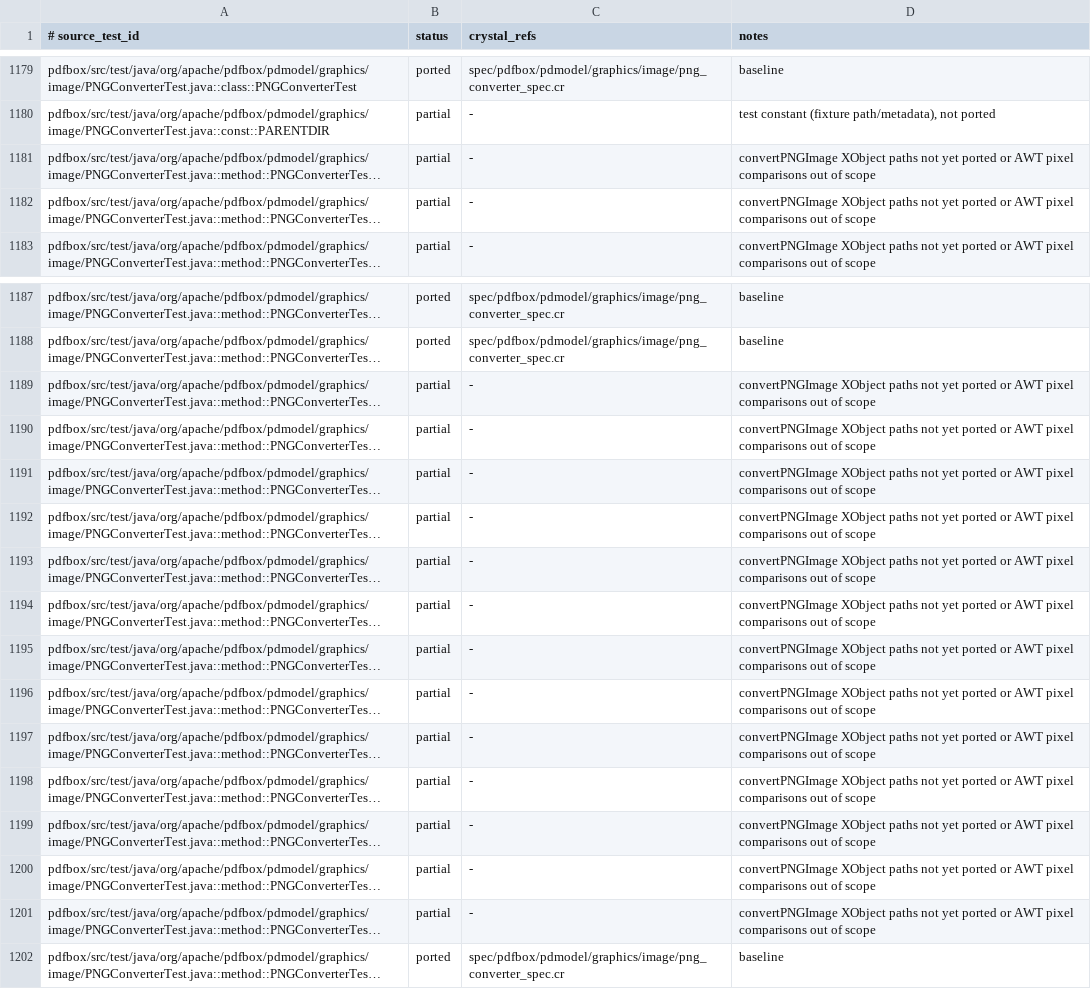
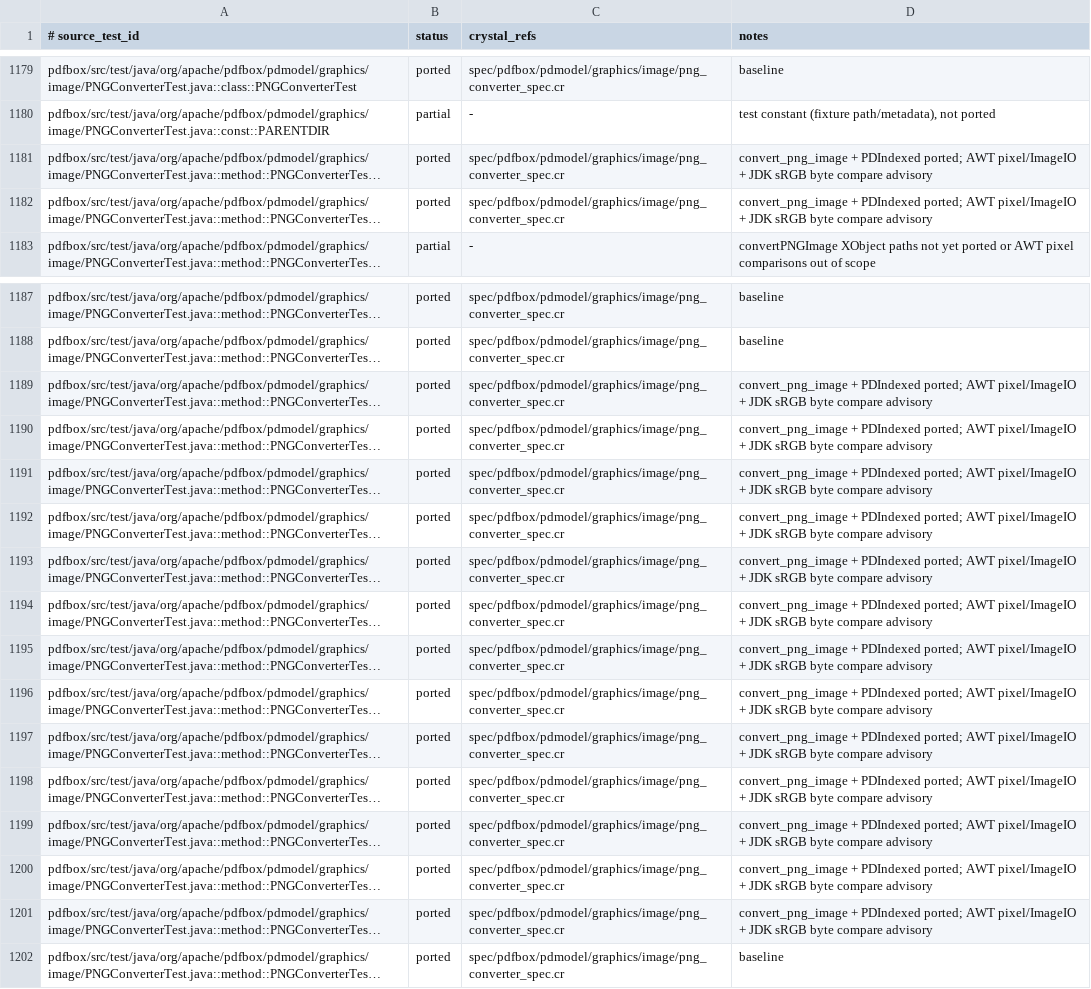
Before and after one commit to dsisnero/pdfbox, a TSV file: plans/inventory/java_test_parity.tsv, drawn as a sheet; only a part is shown, gaps mark what is left out; long unchanged cells end in …; the diff names each change by its address in the sheet, - before the commit and + after, or states it on an @@ line.

Commit message:
Port PNGConverter.convertPNGImage and PDIndexed
Add the direct PNG -> PDF image path (no recoding) plus the PDIndexed
color space.

- PNGConverter: parsePNGChunks, convertPNGImage/convertPng, buildImageObject
  (DeviceRGB + gAMA gate, iCCP/sRGB ICCBased, cHRM gate), buildIndexImage/
  setupIndexedColorSpace/buildTransparencyMaskFromIndexedData (DeviceGray
  8-bit SMask), buildDecodeParams, readInt/readPNGFloat. IDAT data is copied
  through raw with a PNG Predictor 15 DecodeParms.
- New PDIndexed color space (base/hival/lookup, name/default_decode/
  initial_color/to_rgb) wired into PDColorSpace.create; PDColorSpace gained
  abstract cos_object (PDPattern returns /Pattern).
- Embedded a standard sRGB ICC profile (SRGBICCProfile) so sRGB-chunk PNGs
  get an ICCBased color space like Java.
- PDImageXObject.create_from_byte_array now tries convertPNGImage first for
  PNG bytes, falling back to the raster path (Java parity).

Tests first (red): spec/pdfbox/pdmodel/graphics/image/png_converter_spec.cr
(+7) covers the RGB/gAMA/iCCP/indexed/indexed-alpha/sRGB-intent/nil cases
structurally; the dispatch spec locks the byte-array wiring. AWT
BufferedImage/ImageIO pixel comparisons and the JDK-exact sRGB profile byte
comparison remain advisory.

Gates: format, ameba (513 files), crystal spec 2189 examples / 0 failures.
Inventory: PNGConverter + PNGConverterTest rows moved to ported.

```diff
--- a/plans/inventory/java_test_parity.tsv
+++ b/plans/inventory/java_test_parity.tsv
-B1181:B1182 (status): partial
+B1181:B1182 (status): ported
-C1181:C1182 (crystal_refs): -
+C1181:C1182 (crystal_refs): spec/pdfbox/pdmodel/graphics/image/png_converter_spec.cr
-D1181:D1182 (notes): convertPNGImage XObject paths not yet ported or AWT pixel comparisons out of scope
+D1181:D1182 (notes): convert_png_image + PDIndexed ported; AWT pixel/ImageIO + JDK sRGB byte compare advisory
-B1189:B1201 (status): partial
+B1189:B1201 (status): ported
-C1189:C1201 (crystal_refs): -
+C1189:C1201 (crystal_refs): spec/pdfbox/pdmodel/graphics/image/png_converter_spec.cr
-D1189:D1201 (notes): convertPNGImage XObject paths not yet ported or AWT pixel comparisons out of scope
+D1189:D1201 (notes): convert_png_image + PDIndexed ported; AWT pixel/ImageIO + JDK sRGB byte compare advisory
```
Also changed, not shown: 13 other files.
